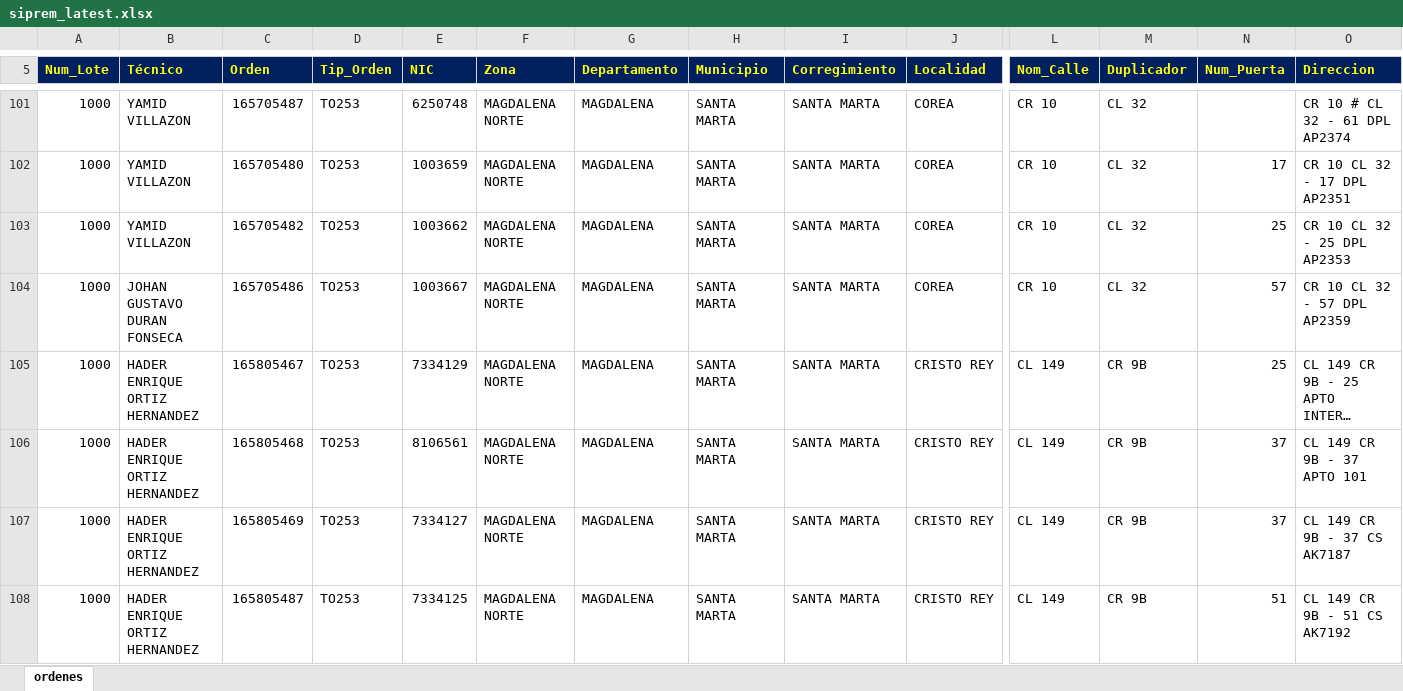
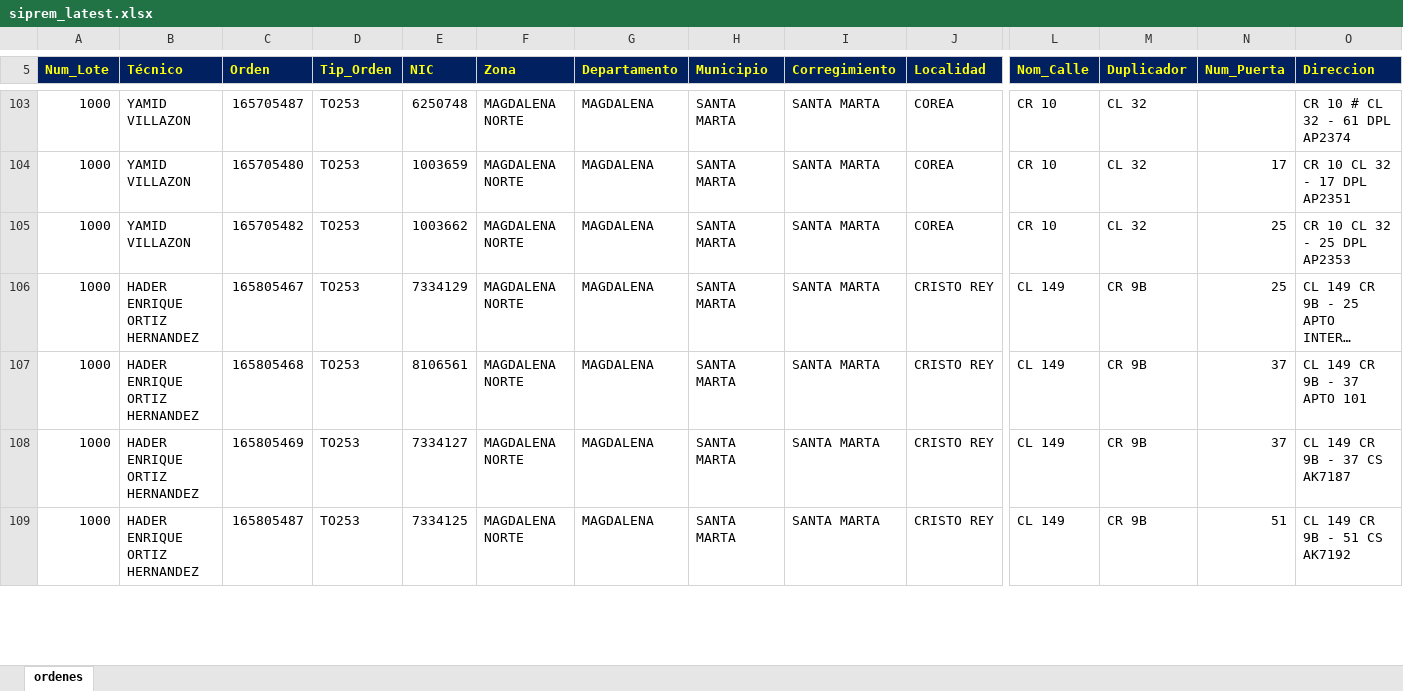
Before and after one commit to vikano27-debug/Dashboard_ING_VOA, an Excel workbook: siprem_latest.xlsx, sheet ordenes, drawn as a sheet; only a part is shown, gaps mark what is left out; long unchanged cells end in …; values as stored, in another font and other column widths than the file's, no borders; removed rows and columns are numbered as before the commit, all else as after; rows hold the shown columns only; the diff covers the shown part only; the diff names each change by its address in the sheet, - before the commit and + after, or states it on an @@ line.

```diff
--- a/siprem_latest.xlsx (sheet ordenes)
+++ b/siprem_latest.xlsx (sheet ordenes)
-row 104: 1000 | JOHAN GUSTAVO DURAN FONSECA | 165705486 | TO253 | 1003667 | MAGDALENA NORTE | MAGDALENA | SANTA MARTA | SANTA MARTA | COREA | CR 10 | CL 32 | 57 | CR 10 CL 32 - 57 DPL AP2359
```
Also changed, not shown: 4 added rows, 5 removed rows and 48 edited cells elsewhere in this sheet.
